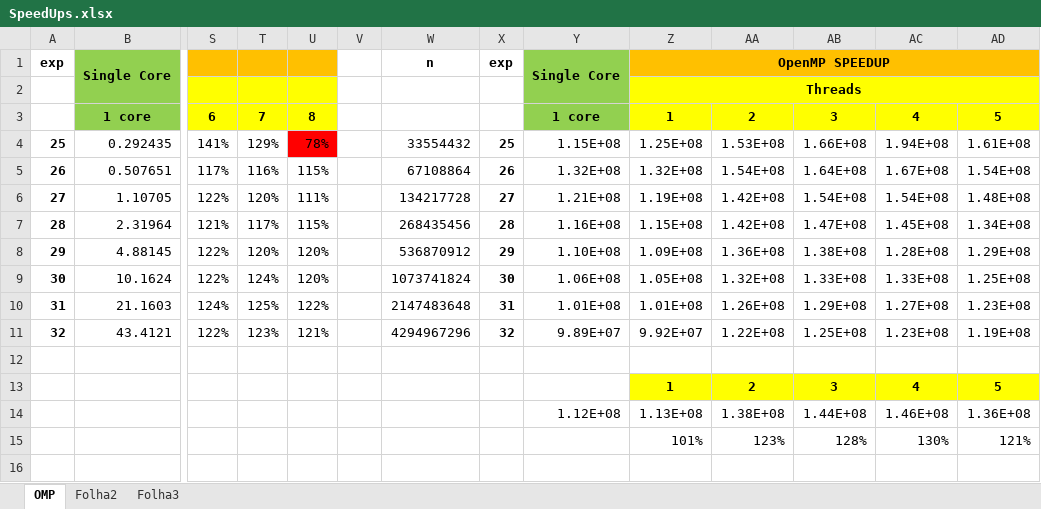
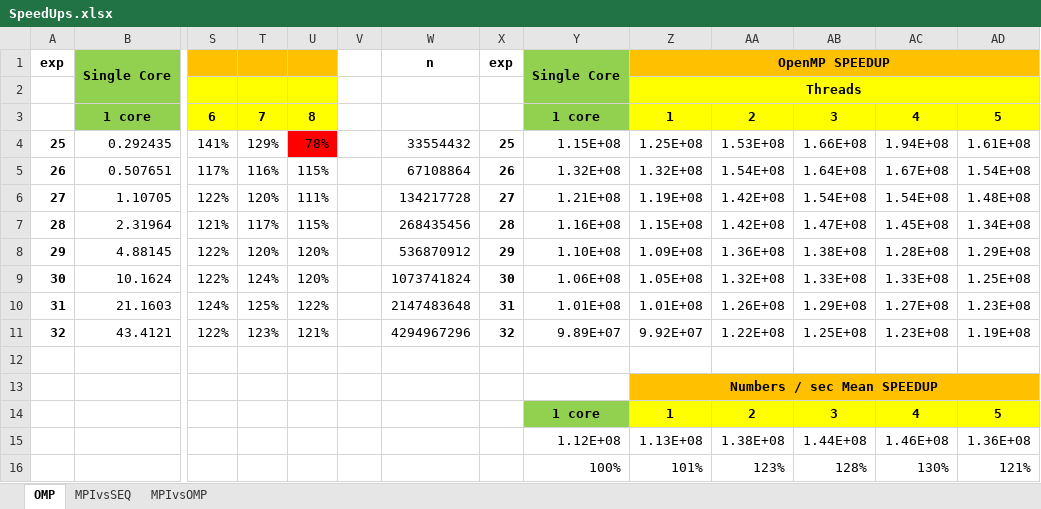
Before and after one commit to joaofpereira/feup-cpar, an Excel workbook: project-2/results/spreadsheet/SpeedUps.xlsx, sheet OMP, drawn as a sheet; only a part is shown, gaps mark what is left out; values as stored, in another font and other column widths than the file's, no borders; charts and pictures not drawn; addresses are those after the commit; rows hold the shown columns only; the diff names each change by its address in the sheet, - before the commit and + after, or states it on an @@ line.

Commit message:
SpeedUps for MPI

```diff
--- a/project-2/results/spreadsheet/SpeedUps.xlsx (sheet OMP)
+++ b/project-2/results/spreadsheet/SpeedUps.xlsx (sheet OMP)
-sheet tab: Folha2
+sheet tab: MPIvsSEQ
-sheet tab: Folha3
+sheet tab: MPIvsOMP
+row 13:  |  |  |  |  |  |  |  |  | Numbers / sec Mean SPEEDUP
-Y14: (empty)
+Y14: 1 core
-Y14 fill: none
+Y14 fill: #92D050
-Y16: (empty)
+Y16: 100%
```
Also changed, not shown: sheet MPIvsSEQ, formulas that keep their value, charts or pictures.
